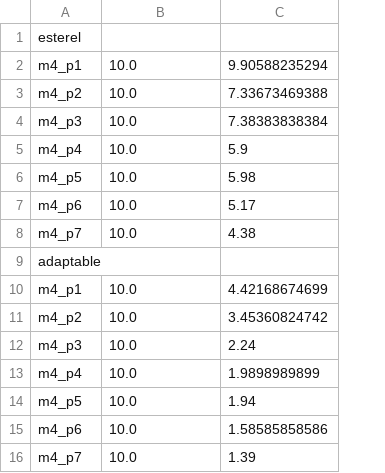
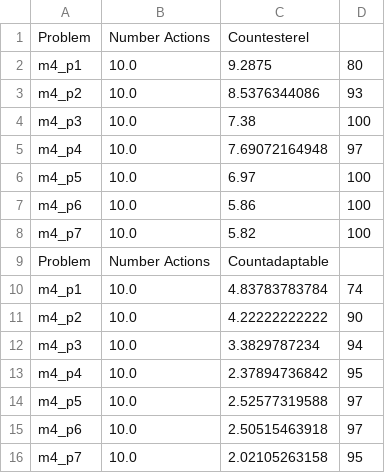
Before and after one commit to TomasRibeiro96/Olisipo-planner, a CSV file: factory_robot-results/simple_factory_robot/problem_m4/results_fail-m4.csv, drawn as a sheet; removed rows and columns are numbered as before the commit, all else as after; the diff names each change by its address in the sheet, - before the commit and + after, or states it on an @@ line.

```diff
--- a/factory_robot-results/simple_factory_robot/problem_m4/results_fail-m4.csv
+++ b/factory_robot-results/simple_factory_robot/problem_m4/results_fail-m4.csv
-column C, rows 2-8: 9.90588235294 | 7.33673469388 | 7.38383838384 | 5.9 | 5.98 | 5.17 | 4.38; rows 10-16: 4.42168674699 | 3.45360824742 | 2.24 | 1.9898989899 | 1.94 | 1.58585858586 | 1.39
+column C, rows 2-8: 9.2875 | 8.5376344086 | 7.38 | 7.69072164948 | 6.97 | 5.86 | 5.82; rows 10-16: 4.83783783784 | 4.22222222222 | 3.3829787234 | 2.37894736842 | 2.52577319588 | 2.50515463918 | 2.02105263158
+column D, rows 2-8: 80 | 93 | 100 | 97 | 100 | 100 | 100; rows 10-16: 74 | 90 | 94 | 95 | 97 | 97 | 95
-row 1: esterel
+row 1: Problem | Number Actions | Countesterel
-row 9: adaptable
+row 9: Problem | Number Actions | Countadaptable
```
Also changed, not shown: factory_robot-results/simple_factory_robot/problem_m3/results_all-m3.csv, factory_robot-results/simple_factory_robot/problem_m3/results_fail-m3.csv, 3 other files.
